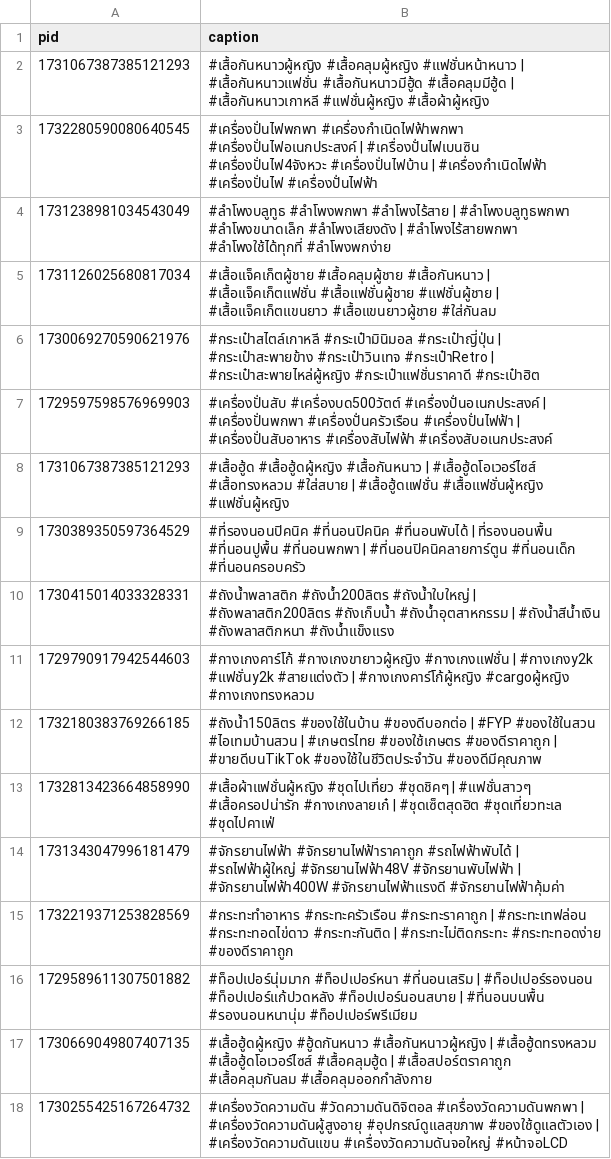
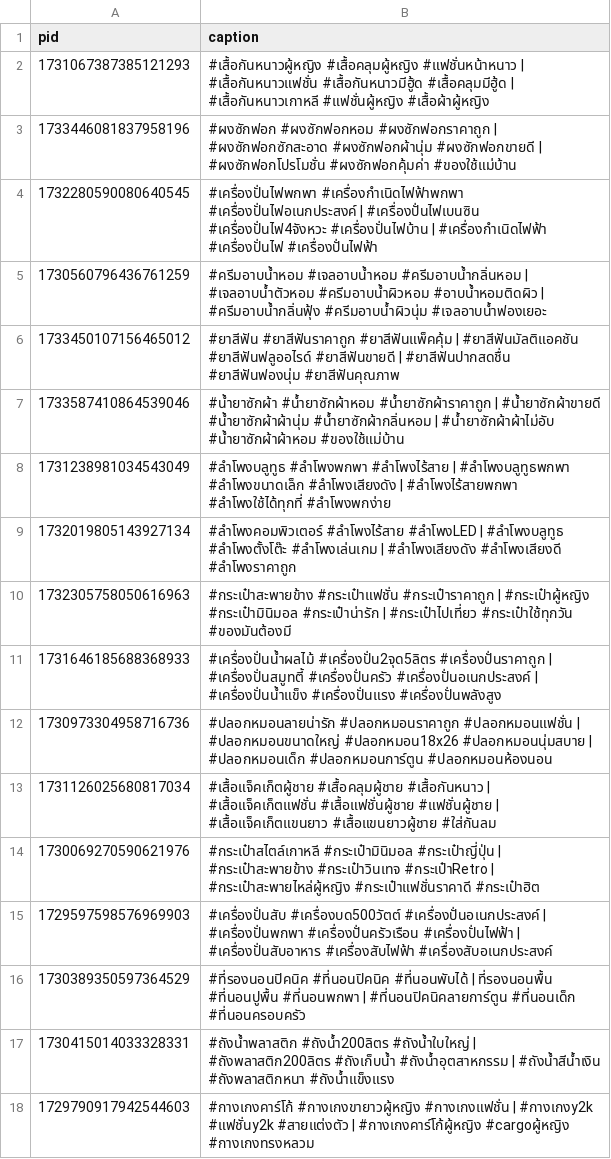
Before and after one commit to ohmwarareok/tiktok-captions, a CSV file: captions.csv, drawn as a sheet; only a part is shown; the shorter side is filled out with more unchanged rows; removed rows and columns are numbered as before the commit, all else as after; the diff names each change by its address in the sheet, - before the commit and + after, or states it on an @@ line.

Commit message:
Update captions.csv

```diff
--- a/captions.csv
+++ b/captions.csv
+row 3: 1733446081837958196 | #ผงซักฟอก #ผงซักฟอกหอม #ผงซักฟอกราคาถูก | #ผงซักฟอกซักสะอาด #ผงซักฟอกผ้านุ่ม #ผงซักฟอกขายดี | #ผงซักฟอกโปรโมชั่น #ผงซักฟอกคุ้มค่า #ของใช้แม่บ้าน
+row 5: 1730560796436761259 | #ครีมอาบน้ำหอม #เจลอาบน้ำหอม #ครีมอาบน้ำกลิ่นหอม | #เจลอาบน้ำตัวหอม #ครีมอาบน้ำผิวหอม #อาบน้ำหอมติดผิว | #ครีมอาบน้ำกลิ่นฟุ้ง #ครีมอาบน้ำผิวนุ่ม #เจลอาบน้ำฟองเยอะ
+row 6: 1733450107156465012 | #ยาสีฟัน #ยาสีฟันราคาถูก #ยาสีฟันแพ็คคุ้ม | #ยาสีฟันมัลติแอคชัน #ยาสีฟันฟลูออไรด์ #ยาสีฟันขายดี | #ยาสีฟันปากสดชื่น #ยาสีฟันฟองนุ่ม #ยาสีฟันคุณภาพ
+row 7: 1733587410864539046 | #น้ำยาซักผ้า #น้ำยาซักผ้าหอม #น้ำยาซักผ้าราคาถูก | #น้ำยาซักผ้าขายดี #น้ำยาซักผ้าผ้านุ่ม #น้ำยาซักผ้ากลิ่นหอม | #น้ำยาซักผ้าผ้าไม่อับ #น้ำยาซักผ้าผ้าหอม #ของใช้แม่บ้าน
+row 9: 1732019805143927134 | #ลำโพงคอมพิวเตอร์ #ลำโพงไร้สาย #ลำโพงLED | #ลำโพงบลูทูธ #ลำโพงตั้งโต๊ะ #ลำโพงเล่นเกม | #ลำโพงเสียงดัง #ลำโพงเสียงดี #ลำโพงราคาถูก
+row 10: 1732305758050616963 | #กระเป๋าสะพายข้าง #กระเป๋าแฟชั่น #กระเป๋าราคาถูก | #กระเป๋าผู้หญิง #กระเป๋ามินิมอล #กระเป๋าน่ารัก | #กระเป๋าไปเที่ยว #กระเป๋าใช้ทุกวัน #ของมันต้องมี
+row 11: 1731646185688368933 | #เครื่องปั่นน้ำผลไม้ #เครื่องปั่น2จุด5ลิตร #เครื่องปั่นราคาถูก | #เครื่องปั่นสมูทตี้ #เครื่องปั่นครัว #เครื่องปั่นอเนกประสงค์ | #เครื่องปั่นน้ำแข็ง #เครื่องปั่นแรง #เครื่องปั่นพลังสูง
+row 12: 1730973304958716736 | #ปลอกหมอนลายน่ารัก #ปลอกหมอนราคาถูก #ปลอกหมอนแฟชั่น | #ปลอกหมอนขนาดใหญ่ #ปลอกหมอน18x26 #ปลอกหมอนนุ่มสบาย | #ปลอกหมอนเด็ก #ปลอกหมอนการ์ตูน #ปลอกหมอนห้องนอน
-row 8: 1731067387385121293 | #เสื้อฮู้ด #เสื้อฮู้ดผู้หญิง #เสื้อกันหนาว | #เสื้อฮู้ดโอเวอร์ไซส์ #เสื้อทรงหลวม #ใส่สบาย | #เสื้อฮู้ดแฟชั่น #เสื้อแฟชั่นผู้หญิง #แฟชั่นผู้หญิง
```
